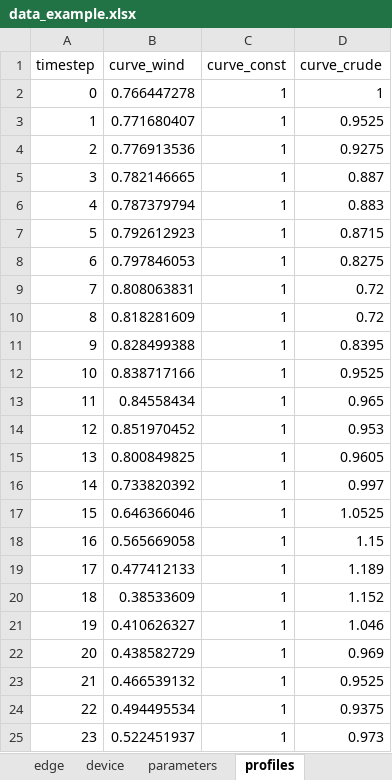
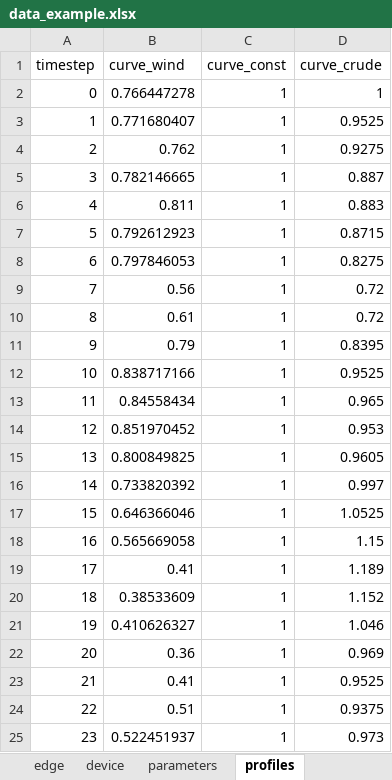
Before and after one commit to oogeso/oogeso, an Excel workbook: data_example.xlsx, sheet profiles, drawn as a sheet; values as stored, in another font and other column widths than the file's, no borders; the diff names each change by its address in the sheet, - before the commit and + after, or states it on an @@ line.

```diff
--- a/data_example.xlsx (sheet profiles)
+++ b/data_example.xlsx (sheet profiles)
-B4 (curve_wind): 0.776913536
+B4 (curve_wind): 0.762
-B6 (curve_wind): 0.787379794
+B6 (curve_wind): 0.811
-B9 (curve_wind): 0.808063831
+B9 (curve_wind): 0.56
-B10 (curve_wind): 0.818281609
+B10 (curve_wind): 0.61
-B11 (curve_wind): 0.828499388
+B11 (curve_wind): 0.79
-B19 (curve_wind): 0.477412133
+B19 (curve_wind): 0.41
-B22 (curve_wind): 0.438582729
+B22 (curve_wind): 0.36
-B23 (curve_wind): 0.466539132
+B23 (curve_wind): 0.41
-B24 (curve_wind): 0.494495534
+B24 (curve_wind): 0.51
```
Also changed, not shown: sheet device, 3 other files.
